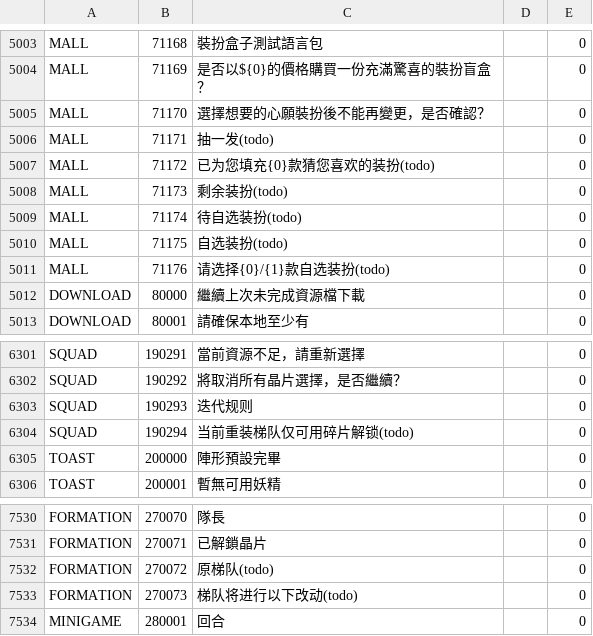
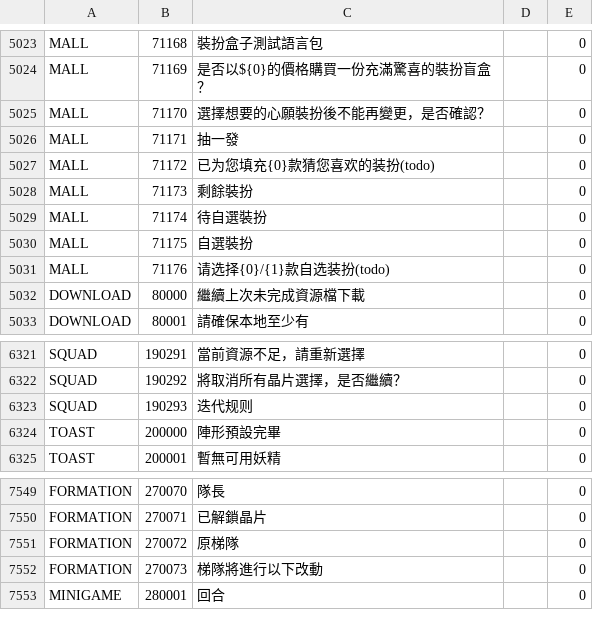
Before and after one commit to gf-data-tools/gf-data-ch, a CSV file: asset/textdata/language/languagedata_hk.csv, drawn as a sheet; only a part is shown, gaps mark what is left out; the diff covers the shown part only.

```diff
--- a/asset/textdata/language/languagedata_hk.csv
+++ b/asset/textdata/language/languagedata_hk.csv
@@ -5005,7 +5025,7 @@ MALL,71169,是否以${0}的價格購買一份充滿驚喜的裝扮盲盒？,,0
 MALL,71170,選擇想要的心願裝扮後不能再變更，是否確認？,,0
-MALL,71171,抽一发(todo),,0
+MALL,71171,抽一發,,0
 MALL,71172,已为您填充{0}款猜您喜欢的装扮(todo),,0
-MALL,71173,剩余装扮(todo),,0
-MALL,71174,待自选装扮(todo),,0
-MALL,71175,自选装扮(todo),,0
+MALL,71173,剩餘裝扮,,0
+MALL,71174,待自選裝扮,,0
+MALL,71175,自選裝扮,,0
 MALL,71176,请选择{0}/{1}款自选装扮(todo),,0
@@ -6303,3 +6323,2 @@ SQUAD,190292,將取消所有晶片選擇，是否繼續？,,0
 SQUAD,190293,迭代规则,,0
-SQUAD,190294,当前重装梯队仅可用碎片解锁(todo),,0
 TOAST,200000,陣形預設完畢,,0
@@ -7531,4 +7550,4 @@ FORMATION,270070,隊長,,0
 FORMATION,270071,已解鎖晶片,,0
-FORMATION,270072,原梯队(todo),,0
-FORMATION,270073,梯队将进行以下改动(todo),,0
+FORMATION,270072,原梯隊,,0
+FORMATION,270073,梯隊將進行以下改動,,0
 MINIGAME,280001,回合,,0
```
Also changed, not shown: 20 added rows and 6 edited cells elsewhere in this file, asset/textdata/language/languagedata.csv, asset/textdata/language/languagedata_jp.csv, 32 other files.
